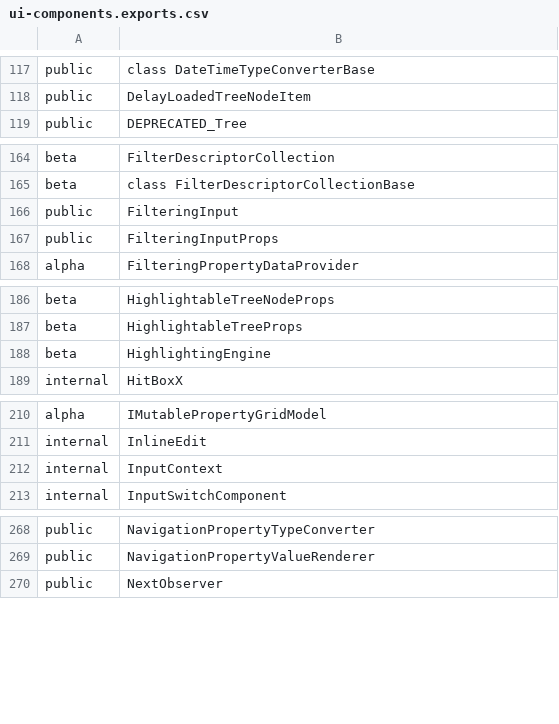
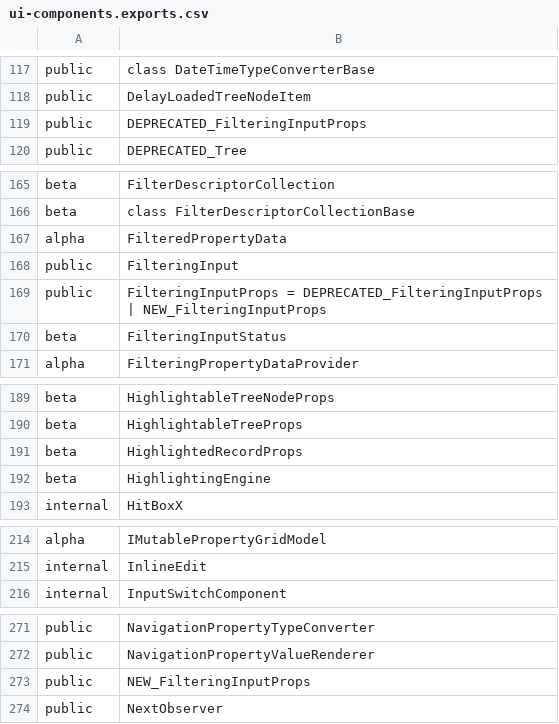
Before and after one commit to iTwin/appui, a CSV file: common/api/summary/ui-components.exports.csv, drawn as a sheet; only a part is shown, gaps mark what is left out; the diff covers the shown part only.

Commit message:
UI: Support highlighting filtered matches in property grid (#255)
Co-authored-by: bsteinbk <65047615+bsteinbk@users.noreply.github.com>
Co-authored-by: Grigas <35135765+grigasp@users.noreply.github.com>

```diff
--- a/common/api/summary/ui-components.exports.csv
+++ b/common/api/summary/ui-components.exports.csv
@@ -118,2 +118,3 @@ public;class DateTimeTypeConverterBase
 public;DelayLoadedTreeNodeItem
+public;DEPRECATED_FilteringInputProps
 public;DEPRECATED_Tree
@@ -165,4 +166,6 @@ beta;FilterDescriptorCollection
 beta;class FilterDescriptorCollectionBase
+alpha;FilteredPropertyData
 public;FilteringInput
-public;FilteringInputProps
+public;FilteringInputProps = DEPRECATED_FilteringInputProps | NEW_FilteringInputProps
+beta;FilteringInputStatus
 alpha;FilteringPropertyDataProvider
@@ -187,2 +190,3 @@ beta;HighlightableTreeNodeProps
 beta;HighlightableTreeProps
+beta;HighlightedRecordProps
 beta;HighlightingEngine
@@ -211,3 +215,2 @@ alpha;IMutablePropertyGridModel
 internal;InlineEdit
-internal;InputContext
 internal;InputSwitchComponent
@@ -269,2 +272,3 @@ public;NavigationPropertyTypeConverter
 public;NavigationPropertyValueRenderer
+public;NEW_FilteringInputProps
 public;NextObserver
```
Also changed, not shown: 1 added row elsewhere in this file, 27 other files.
